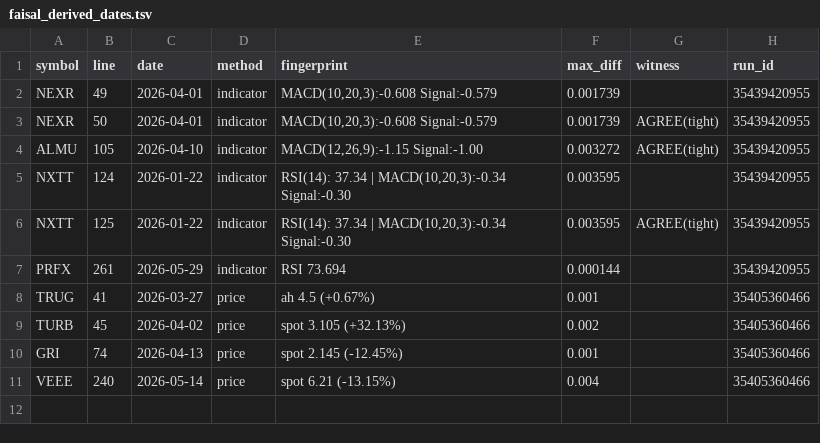
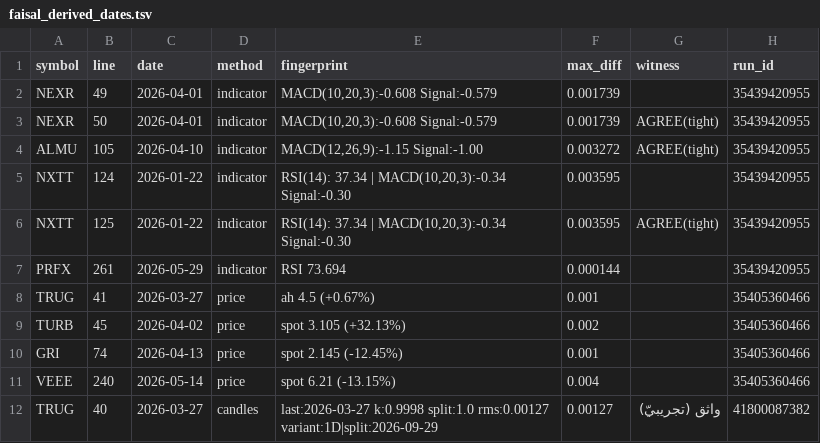
Before and after one commit to sam72x1/Super_Stocks, a TSV file: faisal_derived_dates.tsv, drawn as a sheet.

```diff
--- a/faisal_derived_dates.tsv
+++ b/faisal_derived_dates.tsv
@@ -11 +11,2 @@ GRI	74	2026-04-13	price	spot 2.145 (-12.45%)	0.001		35405360466
 VEEE	240	2026-05-14	price	spot 6.21 (-13.15%)	0.004		35405360466
+TRUG	40	2026-03-27	candles	last:2026-03-27 k:0.9998 split:1.0 rms:0.00127 variant:1D|split:2026-09-29	0.00127	واثق (تجريبيّ)	41800087382
```
Also changed, not shown: faisal_levels_table.tsv, 15 other files.
